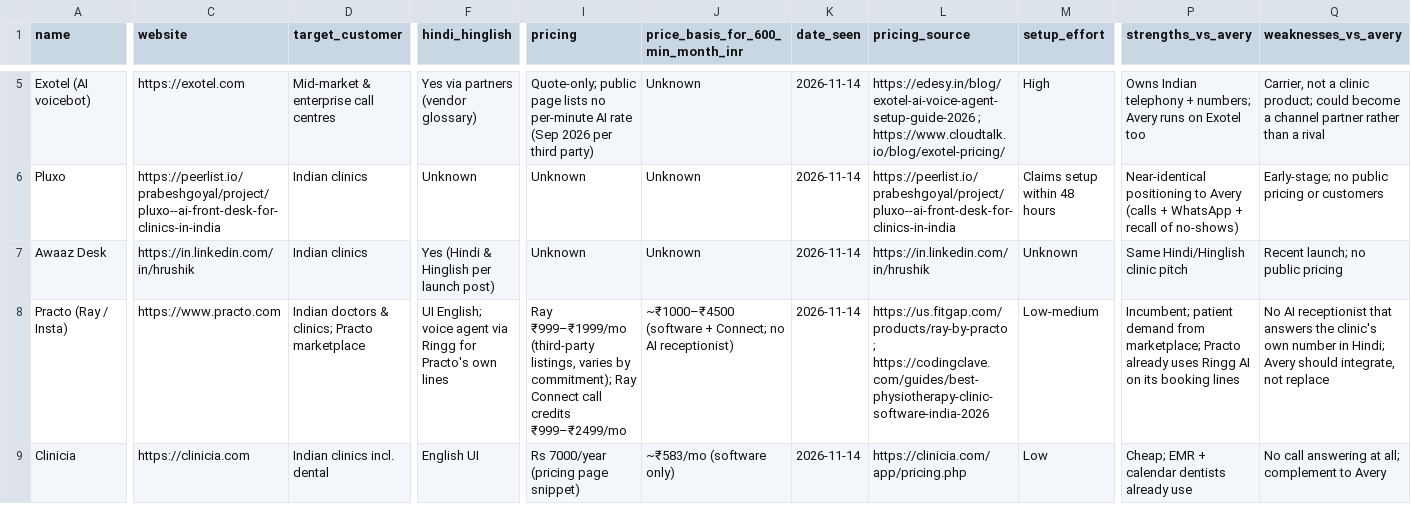
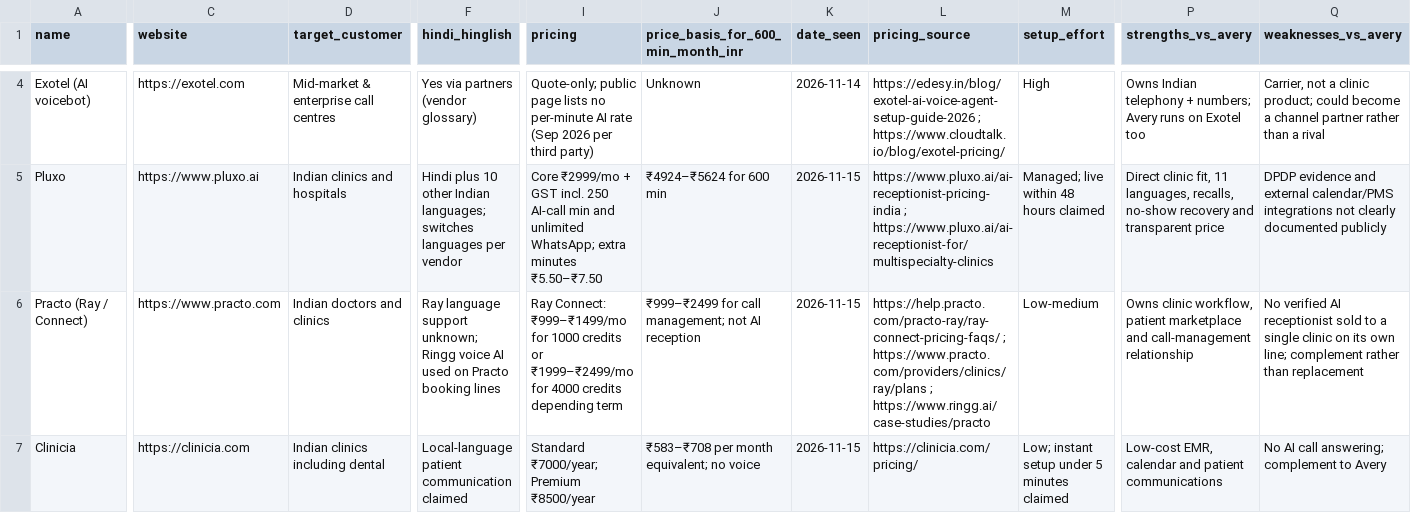
Before and after one commit to premkumar2306/ai-call-agent, a CSV file: docs/market/competitors.csv, drawn as a sheet; only a part is shown, gaps mark what is left out; removed rows and columns are numbered as before the commit, all else as after; rows hold the shown columns only; the diff covers the shown part only; the diff names each change by its address in the sheet, - before the commit and + after, or states it on an @@ line.

Commit message:
docs: sharpen competition analysis against Pluxo

```diff
--- a/docs/market/competitors.csv
+++ b/docs/market/competitors.csv
-C5 (website): https://peerlist.io/prabeshgoyal/project/pluxo--ai-front-desk-for-clinics-in-india
+C5 (website): https://www.pluxo.ai
-D5 (target_customer): Indian clinics
+D5 (target_customer): Indian clinics and hospitals
-F5 (hindi_hinglish): Unknown
+F5 (hindi_hinglish): Hindi plus 10 other Indian languages; switches languages per vendor
-I5 (pricing): Unknown
+I5 (pricing): Core ₹2999/mo + GST incl. 250 AI-call min and unlimited WhatsApp; extra minutes ₹5.50–₹7.50
-J5: Unknown
+J5: ₹4924–₹5624 for 600 min
-K5 (date_seen): 2026-11-14
+K5 (date_seen): 2026-11-15
-L5 (pricing_source): https://peerlist.io/prabeshgoyal/project/pluxo--ai-front-desk-for-clinics-in-india
+L5 (pricing_source): https://www.pluxo.ai/ai-receptionist-pricing-india ; https://www.pluxo.ai/ai-receptionist-for/multispecialty-clinics
-M5 (setup_effort): Claims setup within 48 hours
+M5 (setup_effort): Managed; live within 48 hours claimed
-P5 (strengths_vs_avery): Near-identical positioning to Avery (calls + WhatsApp + recall of no-shows)
+P5 (strengths_vs_avery): Direct clinic fit, 11 languages, recalls, no-show recovery and transparent price
-Q5 (weaknesses_vs_avery): Early-stage; no public pricing or customers
+Q5 (weaknesses_vs_avery): DPDP evidence and external calendar/PMS integrations not clearly documented publicly
-row 7: Awaaz Desk | https://in.linkedin.com/in/hrushik | Indian clinics | Yes (Hindi & Hinglish per launch post) | Unknown | Unknown | 2026-11-14 | https://in.linkedin.com/in/hrushik | Unknown | Same Hindi/Hinglish clinic pitch | Recent launch; no public pricing
-row 8: Practo (Ray / Insta) | https://www.practo.com | Indian doctors & clinics; Practo marketplace | UI English; voice agent via Ringg for Practo's own lines | Ray ₹999–₹1999/mo (third-party listings, varies by commitment); Ray Connect call credits ₹999–₹2499/mo | ~₹1000–₹4500 (software + Connect; no AI receptionist) | 2026-11-14 | https://us.fitgap.com/products/ray-by-practo ; https://codingclave.com/guides/best-physiotherapy-clinic-software-india-2026 | Low-medium | Incumbent; patient demand from marketplace; Practo already uses Ringg AI on its booking lines | No AI receptionist that answers the clinic's own number in Hindi; Avery should integrate, not replace
+row 6: Practo (Ray / Connect) | https://www.practo.com | Indian doctors and clinics | Ray language support unknown; Ringg voice AI used on Practo booking lines | Ray Connect: ₹999–₹1499/mo for 1000 credits or ₹1999–₹2499/mo for 4000 credits depending term | ₹999–₹2499 for call management; not AI reception | 2026-11-15 | https://help.practo.com/practo-ray/ray-connect-pricing-faqs/ ; https://www.practo.com/providers/clinics/ray/plans ; https://www.ringg.ai/case-studies/practo | Low-medium | Owns clinic workflow, patient marketplace and call-management relationship | No verified AI receptionist sold to a single clinic on its own line; complement rather than replacement
-D7 (target_customer): Indian clinics incl. dental
+D7 (target_customer): Indian clinics including dental
-F7 (hindi_hinglish): English UI
+F7 (hindi_hinglish): Local-language patient communication claimed
-I7 (pricing): Rs 7000/year (pricing page snippet)
+I7 (pricing): Standard ₹7000/year; Premium ₹8500/year
-J7: ~₹583/mo (software only)
+J7: ₹583–₹708 per month equivalent; no voice
-K7 (date_seen): 2026-11-14
+K7 (date_seen): 2026-11-15
-L7 (pricing_source): https://clinicia.com/app/pricing.php
+L7 (pricing_source): https://clinicia.com/pricing/
-M7 (setup_effort): Low
+M7 (setup_effort): Low; instant setup under 5 minutes claimed
-P7 (strengths_vs_avery): Cheap; EMR + calendar dentists already use
+P7 (strengths_vs_avery): Low-cost EMR, calendar and patient communications
-Q7 (weaknesses_vs_avery): No call answering at all; complement to Avery
+Q7 (weaknesses_vs_avery): No AI call answering; complement to Avery
```
Also changed, not shown: 1 removed row and 108 edited cells elsewhere in this file, 2 other files.
